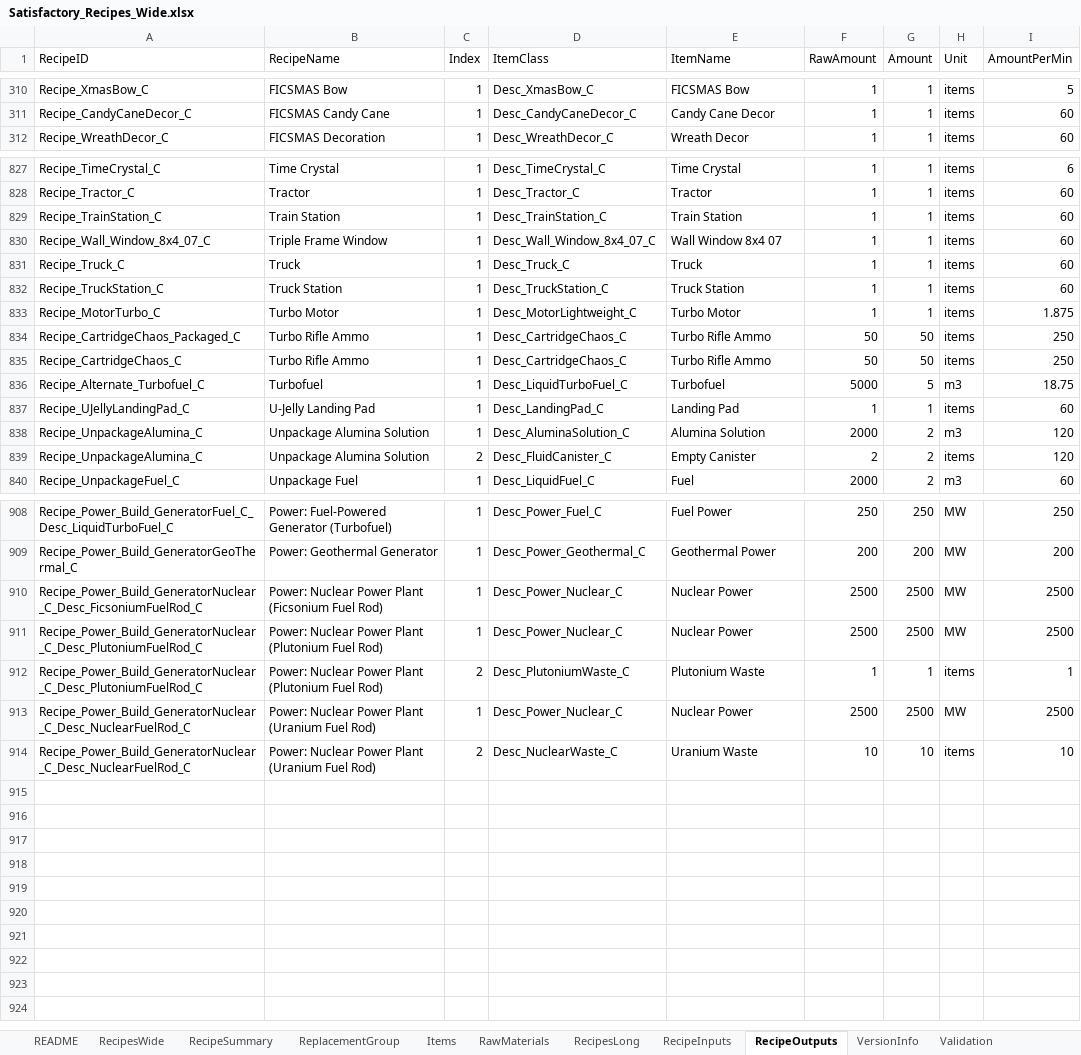
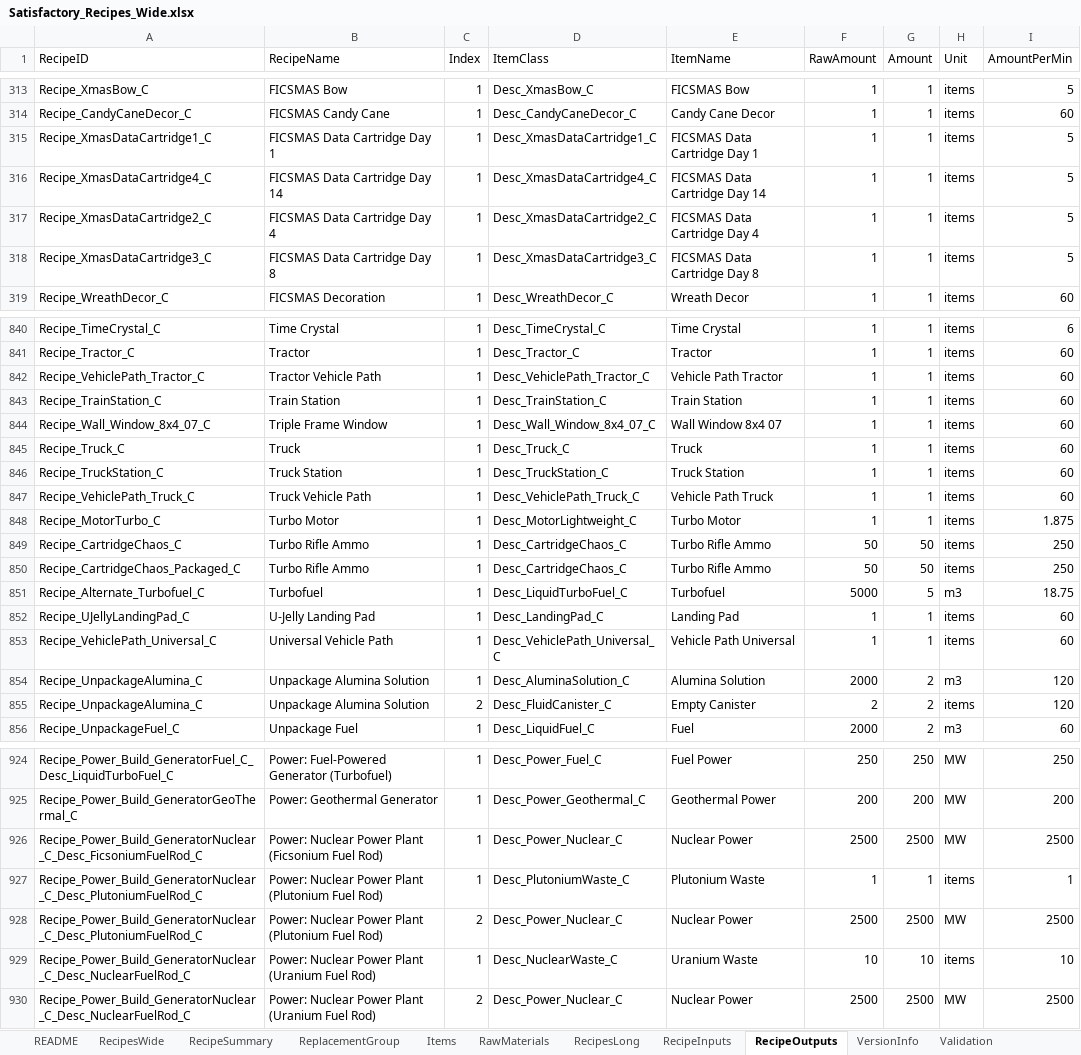
Before and after one commit to PyotrIlyichTchaikovsky/SatisfactoryCalculator, an Excel workbook: satisfactory_calculator/raw_data/Satisfactory_Recipes_Wide.xlsx, sheet RecipeOutputs, drawn as a sheet; only a part is shown, gaps mark what is left out; values as stored, in another font and other column widths than the file's, no borders; removed rows and columns are numbered as before the commit, all else as after; the diff covers the shown part only; the diff names each change by its address in the sheet, - before the commit and + after, or states it on an @@ line.

```diff
--- a/satisfactory_calculator/raw_data/Satisfactory_Recipes_Wide.xlsx (sheet RecipeOutputs)
+++ b/satisfactory_calculator/raw_data/Satisfactory_Recipes_Wide.xlsx (sheet RecipeOutputs)
+row 315: Recipe_XmasDataCartridge1_C | FICSMAS Data Cartridge Day 1 | 1 | Desc_XmasDataCartridge1_C | FICSMAS Data Cartridge Day 1 | 1 | 1 | items | 5
+row 316: Recipe_XmasDataCartridge4_C | FICSMAS Data Cartridge Day 14 | 1 | Desc_XmasDataCartridge4_C | FICSMAS Data Cartridge Day 14 | 1 | 1 | items | 5
+row 317: Recipe_XmasDataCartridge2_C | FICSMAS Data Cartridge Day 4 | 1 | Desc_XmasDataCartridge2_C | FICSMAS Data Cartridge Day 4 | 1 | 1 | items | 5
+row 318: Recipe_XmasDataCartridge3_C | FICSMAS Data Cartridge Day 8 | 1 | Desc_XmasDataCartridge3_C | FICSMAS Data Cartridge Day 8 | 1 | 1 | items | 5
+row 842: Recipe_VehiclePath_Tractor_C | Tractor Vehicle Path | 1 | Desc_VehiclePath_Tractor_C | Vehicle Path Tractor | 1 | 1 | items | 60
+row 847: Recipe_VehiclePath_Truck_C | Truck Vehicle Path | 1 | Desc_VehiclePath_Truck_C | Vehicle Path Truck | 1 | 1 | items | 60
@@ row 835 moved to row 849: Recipe_CartridgeChaos_C @@
+row 853: Recipe_VehiclePath_Universal_C | Universal Vehicle Path | 1 | Desc_VehiclePath_Universal_C | Vehicle Path Universal | 1 | 1 | items | 60
-row 911: Recipe_Power_Build_GeneratorNuclear_C_Desc_PlutoniumFuelRod_C | Power: Nuclear Power Plant (Plutonium Fuel Rod) | 1 | Desc_Power_Nuclear_C | Nuclear Power | 2500 | 2500 | MW | 2500
-C927 (Index): 2
+C927 (Index): 1
-A928 (RecipeID): Recipe_Power_Build_GeneratorNuclear_C_Desc_NuclearFuelRod_C
+A928 (RecipeID): Recipe_Power_Build_GeneratorNuclear_C_Desc_PlutoniumFuelRod_C
-B928 (RecipeName): …Power Plant (Uranium Fuel Rod)
+B928 (RecipeName): …Power Plant (Plutonium Fuel Rod)
-C928 (Index): 1
+C928 (Index): 2
-C929 (Index): 2
+C929 (Index): 1
+row 930: Recipe_Power_Build_GeneratorNuclear_C_Desc_NuclearFuelRod_C | Power: Nuclear Power Plant (Uranium Fuel Rod) | 2 | Desc_Power_Nuclear_C | Nuclear Power | 2500 | 2500 | MW | 2500
```
Also changed, not shown: 9 added rows and 12 moved rows elsewhere in this sheet, sheet RecipesWide, sheet RecipeInputs, sheet RecipesLong, sheet Items, sheet RecipeSummary, sheet ReplacementGroup, 3 more sheets, 3 other files.
